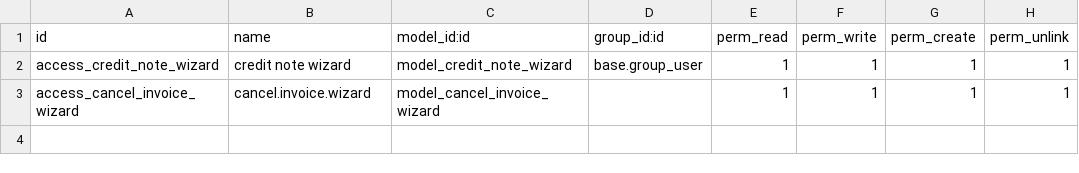
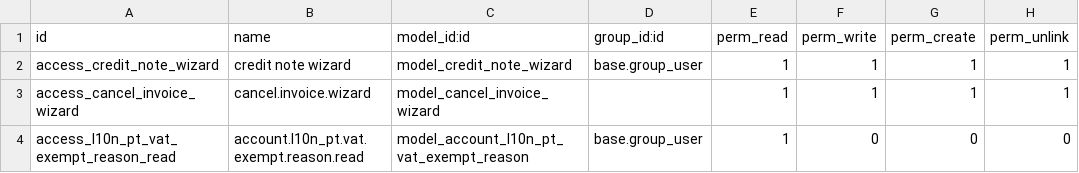
Before and after one commit to erpgap/toc_online_odoo, a CSV file: toc_invoice/security/ir.model.access.csv, drawn as a sheet; the diff names each change by its address in the sheet, - before the commit and + after, or states it on an @@ line.

Commit message:
[IMP] access rights

```diff
--- a/toc_invoice/security/ir.model.access.csv
+++ b/toc_invoice/security/ir.model.access.csv
+row 4: access_l10n_pt_vat_exempt_reason_read | account.l10n_pt.vat.exempt.reason.read | model_account_l10n_pt_vat_exempt_reason | base.group_user | 1 | 0 | 0 | 0
```
Also changed, not shown: 4 other files.
